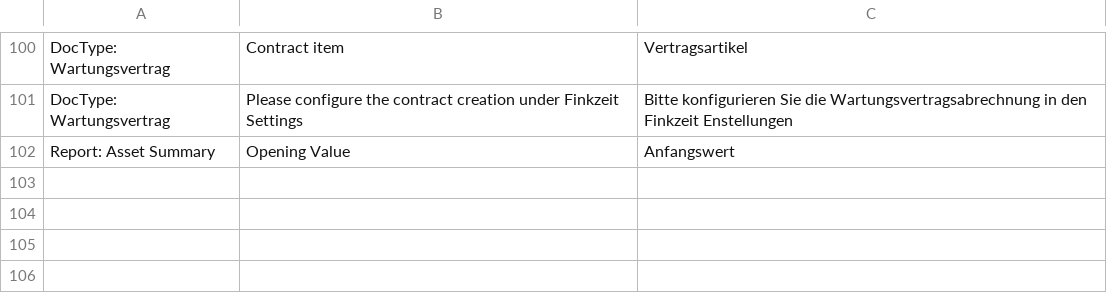
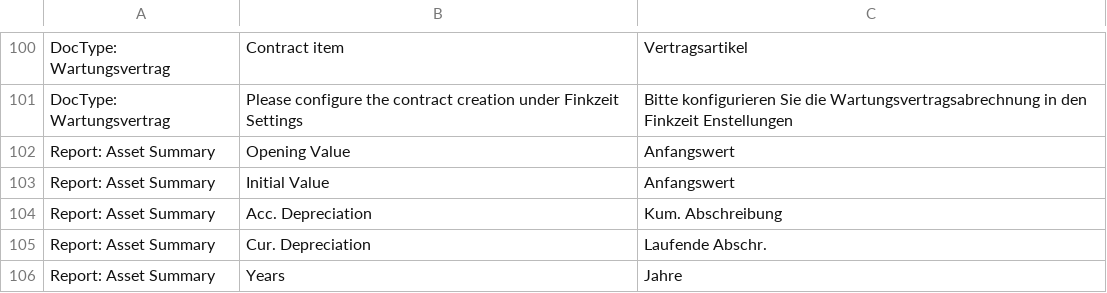
Before and after one commit to Finkzeit/erpfinkzeit, a CSV file: finkzeit/translations/de.csv, drawn as a sheet; only a part is shown, gaps mark what is left out; the diff names each change by its address in the sheet, - before the commit and + after, or states it on an @@ line.

Commit message:
added translations

```diff
--- a/finkzeit/translations/de.csv
+++ b/finkzeit/translations/de.csv
+row 103: Report: Asset Summary | Initial Value | Anfangswert
+row 104: Report: Asset Summary | Acc. Depreciation | Kum. Abschreibung
+row 105: Report: Asset Summary | Cur. Depreciation | Laufende Abschr.
+row 106: Report: Asset Summary | Years | Jahre
```
